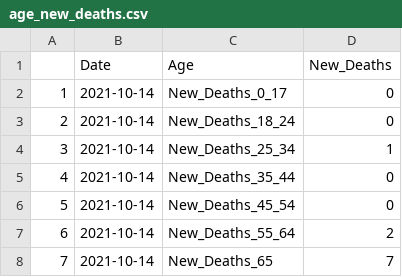
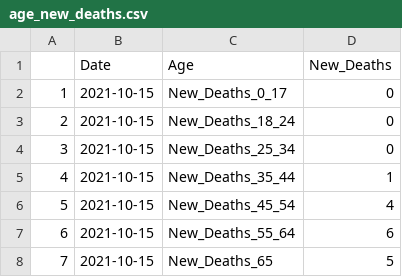
Before and after one commit to Arkansascovid/Main, a CSV file: Demographics/age_new_deaths.csv, drawn as a sheet.

```diff
--- a/Demographics/age_new_deaths.csv
+++ b/Demographics/age_new_deaths.csv
@@ -1,8 +1,8 @@
 "","Date","Age","New_Deaths"
-"1","2021-10-14","New_Deaths_0_17",0
-"2","2021-10-14","New_Deaths_18_24",0
-"3","2021-10-14","New_Deaths_25_34",1
-"4","2021-10-14","New_Deaths_35_44",0
-"5","2021-10-14","New_Deaths_45_54",0
-"6","2021-10-14","New_Deaths_55_64",2
-"7","2021-10-14","New_Deaths_65",7
+"1","2021-10-15","New_Deaths_0_17",0
+"2","2021-10-15","New_Deaths_18_24",0
+"3","2021-10-15","New_Deaths_25_34",0
+"4","2021-10-15","New_Deaths_35_44",1
+"5","2021-10-15","New_Deaths_45_54",4
+"6","2021-10-15","New_Deaths_55_64",6
+"7","2021-10-15","New_Deaths_65",5
```
Also changed, not shown: Demographics/age_new_cases.csv, Demographics/age_new_cases_deaths.csv, 10 other files.
